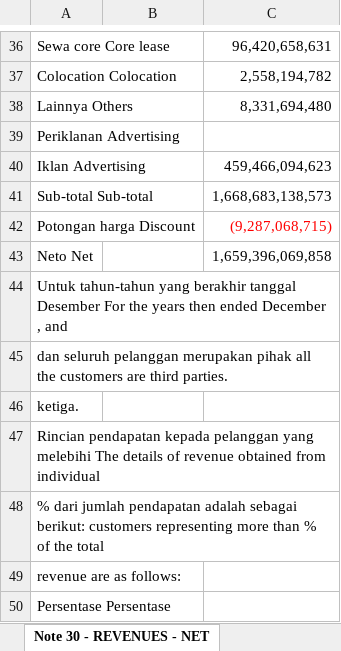
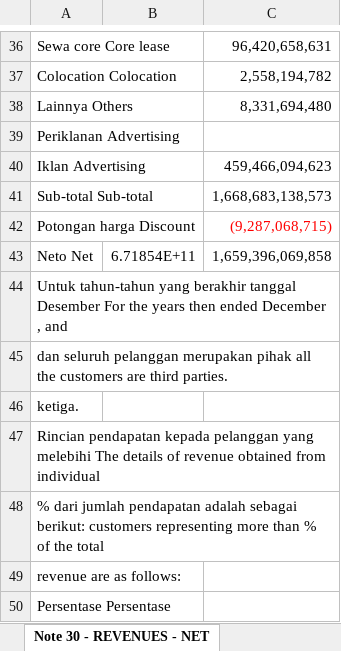
Before and after one commit to nelsonjambi/idx-report-extractor, an Excel workbook: WIFI_Financial_Statements.xlsx, sheet Note 30 - REVENUES - NET, drawn as a sheet; only a part is shown, gaps mark what is left out; values as stored, in another font and other column widths than the file's, no borders; the diff names each change by its address in the sheet, - before the commit and + after, or states it on an @@ line.

```diff
--- a/WIFI_Financial_Statements.xlsx (sheet Note 30 - REVENUES - NET)
+++ b/WIFI_Financial_Statements.xlsx (sheet Note 30 - REVENUES - NET)
-B43: (empty)
+B43: 6.71854E+11
```
Also changed, not shown: sheet Note 7 - PREPAID EXPENSES AND O, sheet Note 16 - ADVANCES FROM CUSTOME, sheet Note 17 - LEASE LIABILITIES, sheet Note 21 - LONG-TERM BANK LOANS, sheet Note 22 - BONDS PAYABLE, sheet Note 23 - LOANS, 15 more sheets, other sheet tabs, 2 other files.
